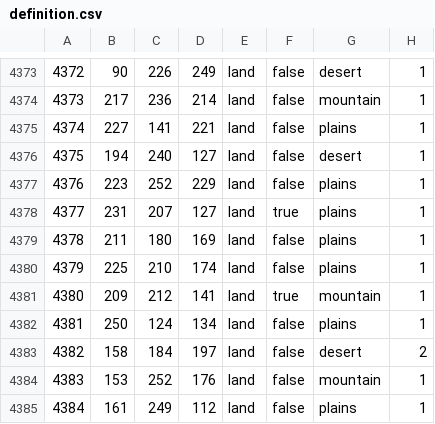
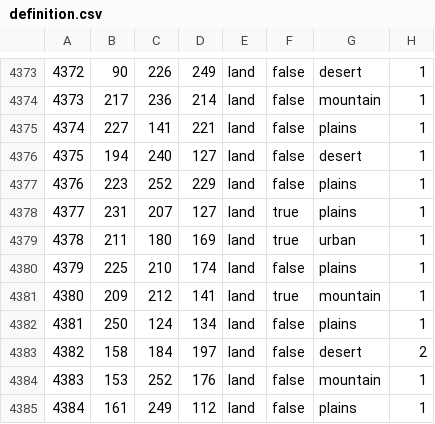
Before and after one commit to Scotty022/Anterra2, a CSV file: map/definition.csv, drawn as a sheet; only a part is shown, gaps mark what is left out.

```diff
--- a/map/definition.csv
+++ b/map/definition.csv
@@ -4378,3 +4378,3 @@
 4377;231;207;127;land;true;plains;1
-4378;211;180;169;land;false;plains;1
+4378;211;180;169;land;true;urban;1
 4379;225;210;174;land;false;plains;1
```
Also changed, not shown: Generator_code/States_Raw.csv, 10 other files.
